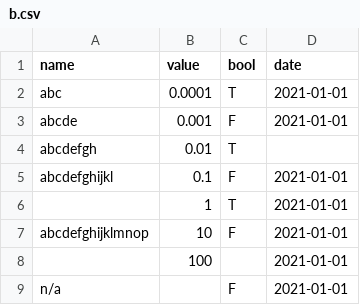
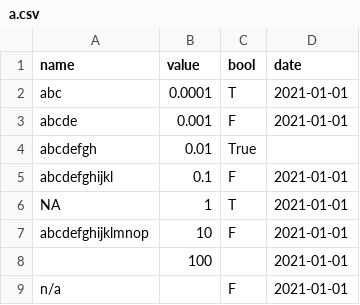
Before and after one commit to alexhallam/tv, a CSV file: data/a.csv (was b.csv), drawn as a sheet; the diff names each change by its address in the sheet, - before the commit and + after, or states it on an @@ line.

```diff
--- a/b.csv
+++ b/data/a.csv
-C4 (bool): T
+C4 (bool): True
-A6 (name): (empty)
+A6 (name): NA
```
Also changed, not shown: 2 other files.
